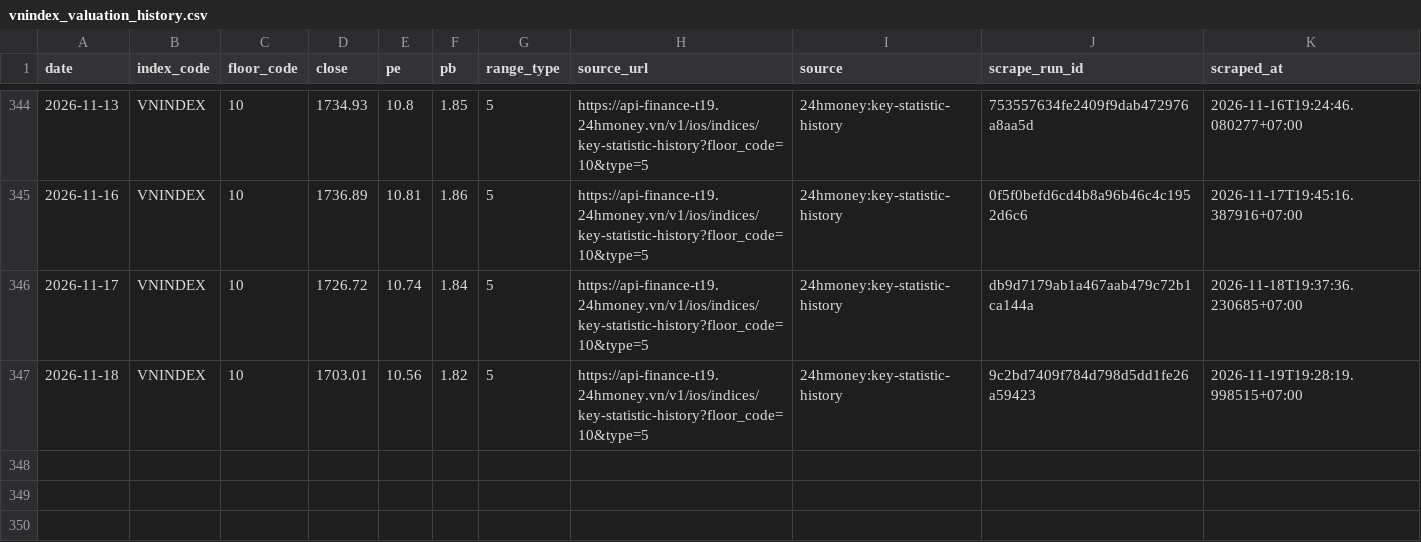
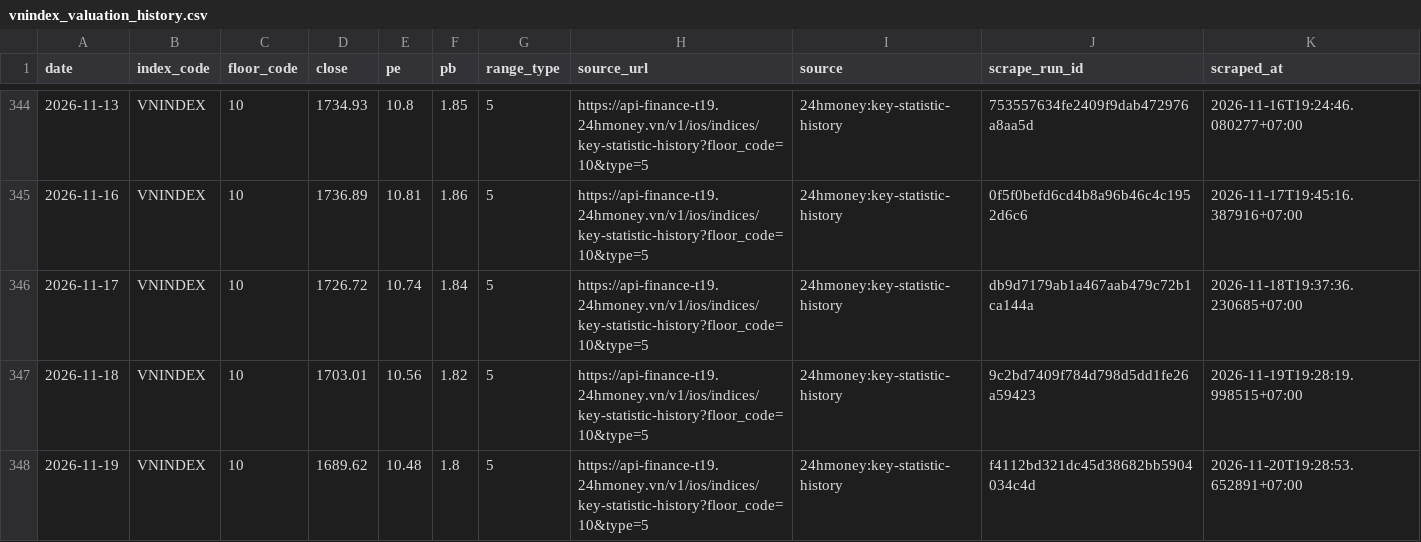
Before and after one commit to cuocsongthinhvuong8868-sketch/onl_quant-platform, a CSV file: data_lake/pvgo/vnindex_valuation_history.csv, drawn as a sheet; only a part is shown, gaps mark what is left out.

```diff
--- a/data_lake/pvgo/vnindex_valuation_history.csv
+++ b/data_lake/pvgo/vnindex_valuation_history.csv
@@ -347 +347,2 @@ date,index_code,floor_code,close,pe,pb,range_type,source_url,source,scrape_run_i
 2026-11-18,VNINDEX,10,1703.01,10.56,1.82,5,https://api-finance-t19.24hmoney.vn/v1/ios/indices/key-statistic-history?floor_code=10&type=5,24hmoney:key-statistic-history,9c2bd7409f784d798d5dd1fe26a59423,2026-11-19T19:28:19.998515+07:00
+2026-11-19,VNINDEX,10,1689.62,10.48,1.8,5,https://api-finance-t19.24hmoney.vn/v1/ios/indices/key-statistic-history?floor_code=10&type=5,24hmoney:key-statistic-history,f4112bd321dc45d38682bb5904034c4d,2026-11-20T19:28:53.652891+07:00
```
Also changed, not shown: 1 other file.
